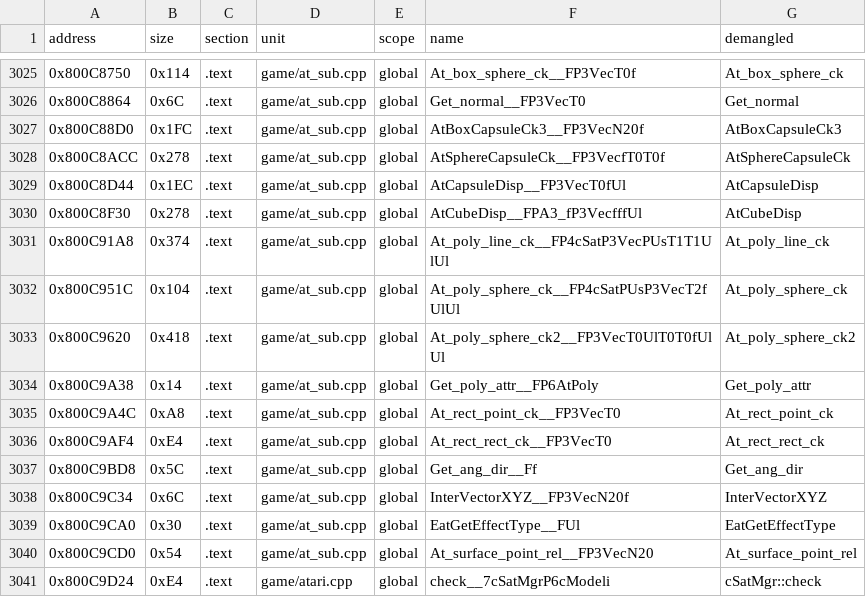
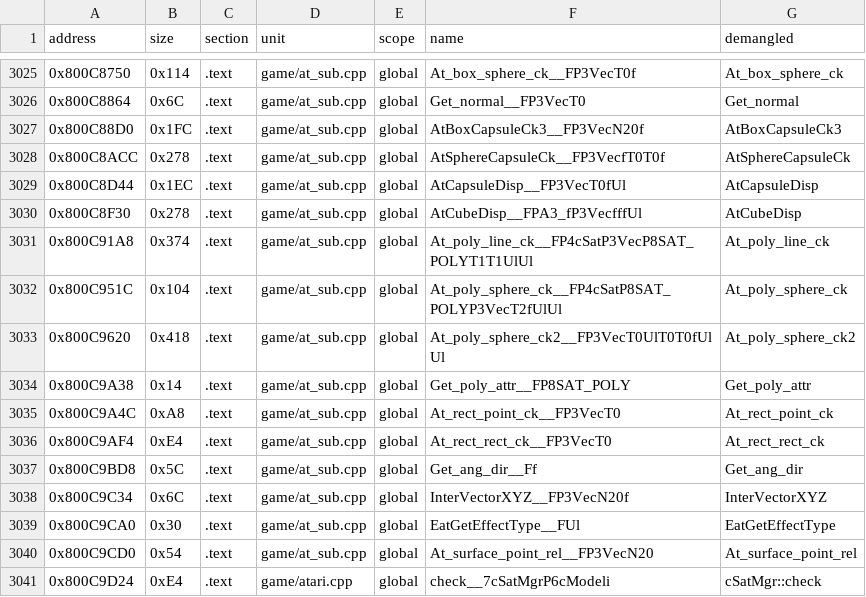
Before and after one commit to Andiweli/RE4, a TSV file: config/G4BE08/sym_map.tsv, drawn as a sheet; only a part is shown, gaps mark what is left out.

Commit message:
at_sub.h: AtPoly -> SAT_POLY, At_poly_*_ck take SAT_POLY*
- AtPoly renamed to SAT_POLY (PS2 name), fields m_Normal/m_Status,
  attrHi/attrLo union replaced by a plain u32 m_Status
- At_poly_line_ck/At_poly_sphere_ck: AtPolyData*/AtPoly* -> cSat*/SAT_POLY*
  (AtPolyData was a partial view of cSat's vtx/norm_p/edge_p, dropped)
- PS2 passes these as a raw uint16*; SAT_POLY* used here instead, same bytes
- atck: cAtariInfo* -> Vec*, only the first field (m_offset) was read
- Get_poly_attr, cSatMgr::disp: read m_Status as two u16 halves via u16
  indexing; a plain u32 read compiles smaller and shifts the DOL
- symbols.txt/sym_map.tsv: mangled names patched by hand for the two
  At_poly_*_ck functions (no caller in at_sub.cpp, so sync_symbols.py
  finds nothing to rename)

```diff
--- a/config/G4BE08/sym_map.tsv
+++ b/config/G4BE08/sym_map.tsv
@@ -3030,6 +3030,6 @@ address	size	section	unit	scope	name	demangled
 0x800C8F30	0x278	.text	game/at_sub.cpp	global	AtCubeDisp__FPA3_fP3VecfffUl	AtCubeDisp
-0x800C91A8	0x374	.text	game/at_sub.cpp	global	At_poly_line_ck__FP4cSatP3VecPUsT1T1UlUl	At_poly_line_ck
-0x800C951C	0x104	.text	game/at_sub.cpp	global	At_poly_sphere_ck__FP4cSatPUsP3VecT2fUlUl	At_poly_sphere_ck
+0x800C91A8	0x374	.text	game/at_sub.cpp	global	At_poly_line_ck__FP4cSatP3VecP8SAT_POLYT1T1UlUl	At_poly_line_ck
+0x800C951C	0x104	.text	game/at_sub.cpp	global	At_poly_sphere_ck__FP4cSatP8SAT_POLYP3VecT2fUlUl	At_poly_sphere_ck
 0x800C9620	0x418	.text	game/at_sub.cpp	global	At_poly_sphere_ck2__FP3VecT0UlT0T0fUlUl	At_poly_sphere_ck2
-0x800C9A38	0x14	.text	game/at_sub.cpp	global	Get_poly_attr__FP6AtPoly	Get_poly_attr
+0x800C9A38	0x14	.text	game/at_sub.cpp	global	Get_poly_attr__FP8SAT_POLY	Get_poly_attr
 0x800C9A4C	0xA8	.text	game/at_sub.cpp	global	At_rect_point_ck__FP3VecT0	At_rect_point_ck
```
Also changed, not shown: 7 other files.
